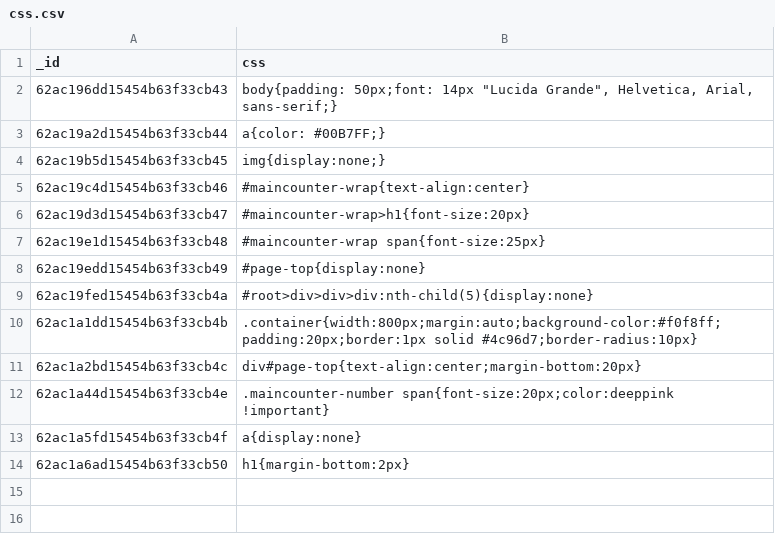
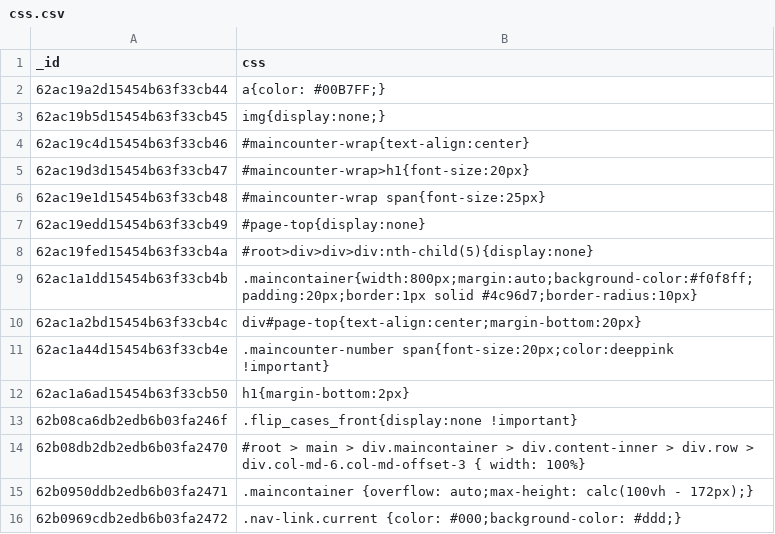
Before and after one commit to webtrixpro-team2/mern-demo, a CSV file: css.csv, drawn as a sheet.

```diff
--- a/css.csv
+++ b/css.csv
@@ -1,3 +1,2 @@
 _id,css
-62ac196dd15454b63f33cb43,"body{padding: 50px;font: 14px ""Lucida Grande"", Helvetica, Arial, sans-serif;}"
 62ac19a2d15454b63f33cb44,a{color: #00B7FF;}
@@ -9,6 +8,9 @@ _id,css
 62ac19fed15454b63f33cb4a,#root>div>div>div:nth-child(5){display:none}
-62ac1a1dd15454b63f33cb4b,.container{width:800px;margin:auto;background-color:#f0f8ff;padding:20px;border:1px solid #4c96d7;border-radius:10px}
+62ac1a1dd15454b63f33cb4b,.maincontainer{width:800px;margin:auto;background-color:#f0f8ff;padding:20px;border:1px solid #4c96d7;border-radius:10px}
 62ac1a2bd15454b63f33cb4c,div#page-top{text-align:center;margin-bottom:20px}
 62ac1a44d15454b63f33cb4e,.maincounter-number span{font-size:20px;color:deeppink !important}
-62ac1a5fd15454b63f33cb4f,a{display:none}
 62ac1a6ad15454b63f33cb50,h1{margin-bottom:2px}
+62b08ca6db2edb6b03fa246f,.flip_cases_front{display:none !important}
+62b08db2db2edb6b03fa2470,#root > main > div.maincontainer > div.content-inner > div.row > div.col-md-6.col-md-offset-3 { width: 100%}
+62b0950ddb2edb6b03fa2471,.maincontainer {overflow: auto;max-height: calc(100vh - 172px);}
+62b0969cdb2edb6b03fa2472,.nav-link.current {color: #000;background-color: #ddd;}
```
Also changed, not shown: 15 other files.
